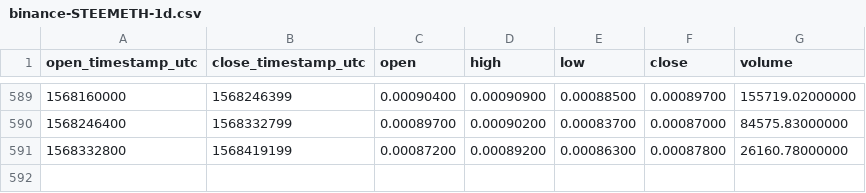
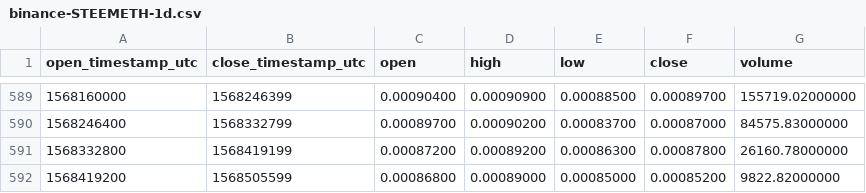
Before and after one commit to cryptobigbro/binance-STEEMETH, a CSV file: binance-STEEMETH-1d.csv, drawn as a sheet; only a part is shown, gaps mark what is left out; the diff names each change by its address in the sheet, - before the commit and + after, or states it on an @@ line.

Commit message:
Update OHLCV data.

```diff
--- a/binance-STEEMETH-1d.csv
+++ b/binance-STEEMETH-1d.csv
+row 592: 1568419200 | 1568505599 | 0.00086800 | 0.00089000 | 0.00085000 | 0.00085200 | 9822.82000000
```
Also changed, not shown: 1 other file.
